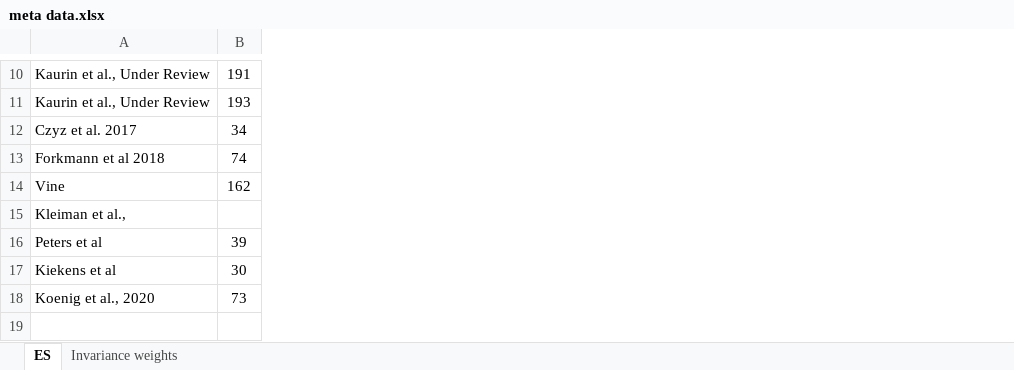
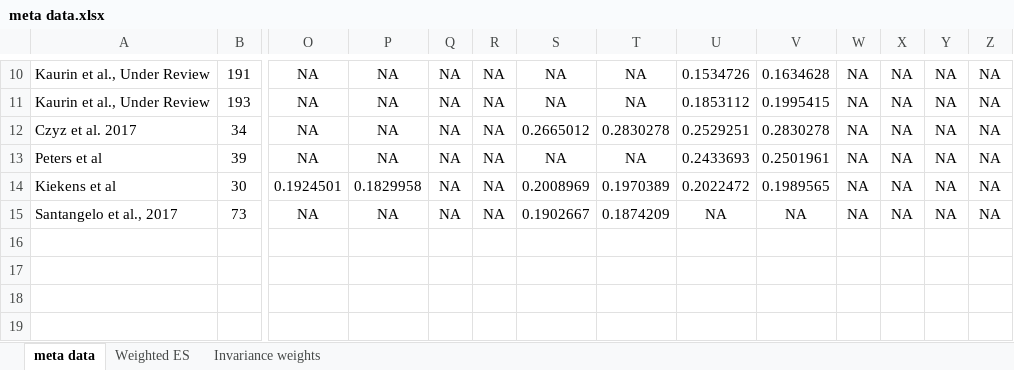
Before and after one commit to kskuehn/NA-SITB_meta, an Excel workbook: Data/meta data.xlsx, sheet meta data, drawn as a sheet; only a part is shown, gaps mark what is left out; values as stored, in another font and other column widths than the file's, no borders; removed rows and columns are numbered as before the commit, all else as after; rows hold the shown columns only; the diff covers the shown part only; the diff names each change by its address in the sheet, - before the commit and + after, or states it on an @@ line.

```diff
--- a/Data/meta data.xlsx (sheet meta data)
+++ b/Data/meta data.xlsx (sheet meta data)
-sheet tab: ES
+sheet tab: meta data
+sheet tab: Weighted ES
+column O, rows 10-15: NA | NA | NA | NA | 0.1924501 | NA
+column P, rows 10-15: NA | NA | NA | NA | 0.1829958 | NA
+column Q, rows 10-15: all NA
+column R, rows 10-15: all NA
+column S, rows 10-15: NA | NA | 0.2665012 | NA | 0.2008969 | 0.1902667
+column T, rows 10-15: NA | NA | 0.2830278 | NA | 0.1970389 | 0.1874209
+column U, rows 10-15: 0.1534726 | 0.1853112 | 0.2529251 | 0.2433693 | 0.2022472 | NA
+column V, rows 10-15: 0.1634628 | 0.1995415 | 0.2830278 | 0.2501961 | 0.1989565 | NA
+column W, rows 10-15: all NA
+column X, rows 10-15: all NA
+column Y, rows 10-15: all NA
+column Z, rows 10-15: all NA
-row 13: Forkmann et al 2018 | 74
-row 14: Vine | 162
-row 15: Kleiman et al.,
-A15: Koenig et al., 2020
+A15: Santangelo et al., 2017
-row 19: (empty)
```
Also changed, not shown: 1 added row, 7 removed rows and 3 edited cells elsewhere in this sheet, sheet Invariance weights, 6 other files.
